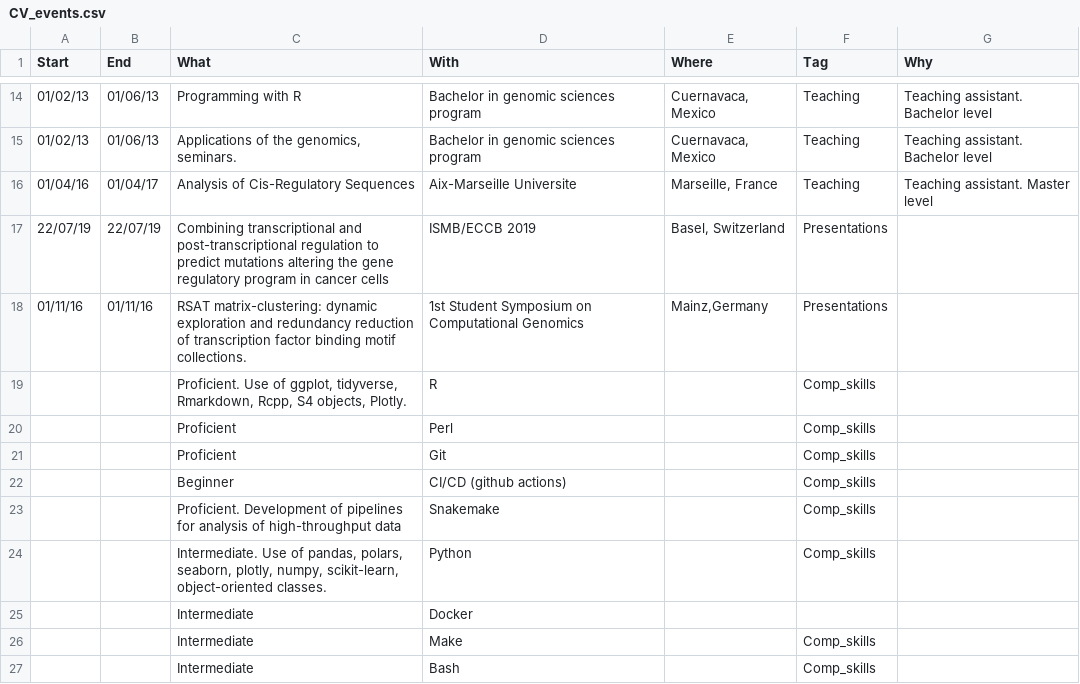
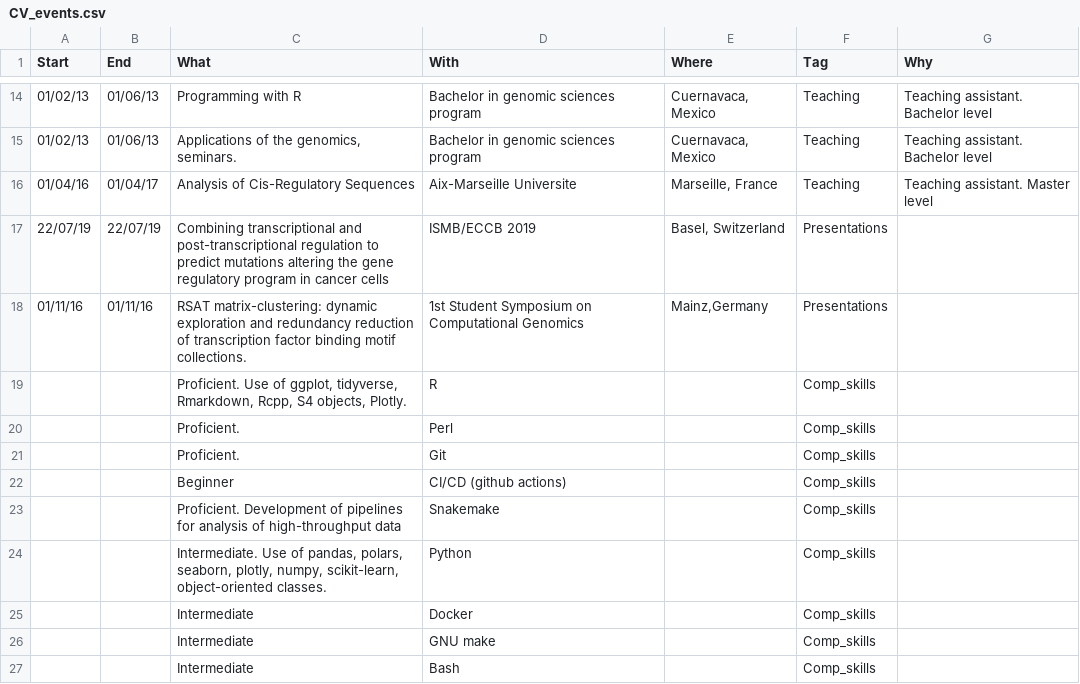
Before and after one commit to jaimicore/JCastro_CV, a CSV file: data/CV_events.csv, drawn as a sheet; only a part is shown, gaps mark what is left out; the diff covers the shown part only.

Commit message:
Added comp skills

```diff
--- a/data/CV_events.csv
+++ b/data/CV_events.csv
@@ -19,4 +19,4 @@ Start,End,What,With,Where,Tag,Why
 ,,"Proficient. Use of ggplot, tidyverse, Rmarkdown, Rcpp, S4 objects, Plotly.",R,,Comp_skills,
-,,Proficient,Perl,,Comp_skills,
-,,Proficient,Git,,Comp_skills,
+,,Proficient.,Perl,,Comp_skills,
+,,Proficient.,Git,,Comp_skills,
 ,,Beginner,CI/CD (github actions),,Comp_skills,
@@ -24,4 +24,4 @@ Start,End,What,With,Where,Tag,Why
 ,,"Intermediate. Use of pandas, polars, seaborn, plotly, numpy, scikit-learn, object-oriented classes.",Python,,Comp_skills,
-,,Intermediate,Docker,,,
-,,Intermediate,Make,,Comp_skills,
+,,Intermediate,Docker,,Comp_skills,
+,,Intermediate,GNU make,,Comp_skills,
 ,,Intermediate,Bash,,Comp_skills,
```
Also changed, not shown: 1 added row, 2 removed rows and 6 edited cells elsewhere in this file.
